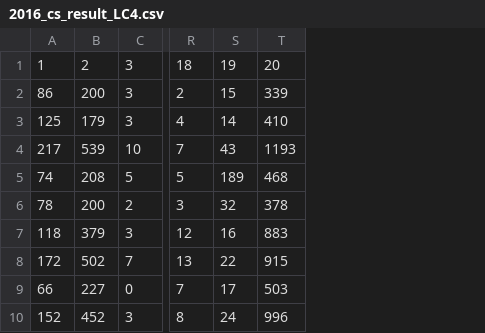
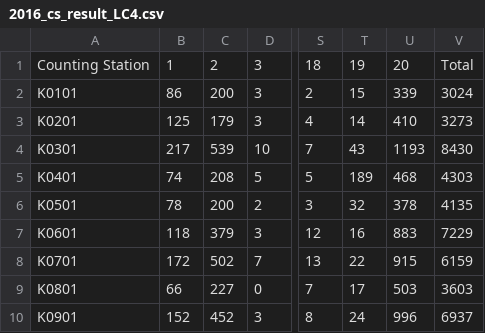
Before and after one commit to socathie/Data-Science, a CSV file: HK-election-2016/raw-data/2016_cs_result_LC4.csv, drawn as a sheet; only a part is shown, gaps mark what is left out; the diff names each change by its address in the sheet, - before the commit and + after, or states it on an @@ line.

```diff
--- a/HK-election-2016/raw-data/2016_cs_result_LC4.csv
+++ b/HK-election-2016/raw-data/2016_cs_result_LC4.csv
+column A, rows 1-10: Counting Station | K0101 | K0201 | K0301 | K0401 | K0501 | K0601 | K0701 | K0801 | K0901
+column V, rows 1-10: Total | 3024 | 3273 | 8430 | 4303 | 4135 | 7229 | 6159 | 3603 | 6937
```
Also changed, not shown: HK-election-2016/raw-data/2016_cs_result_LC1.csv, HK-election-2016/raw-data/2016_cs_result_LC2.csv, 2 other files.
